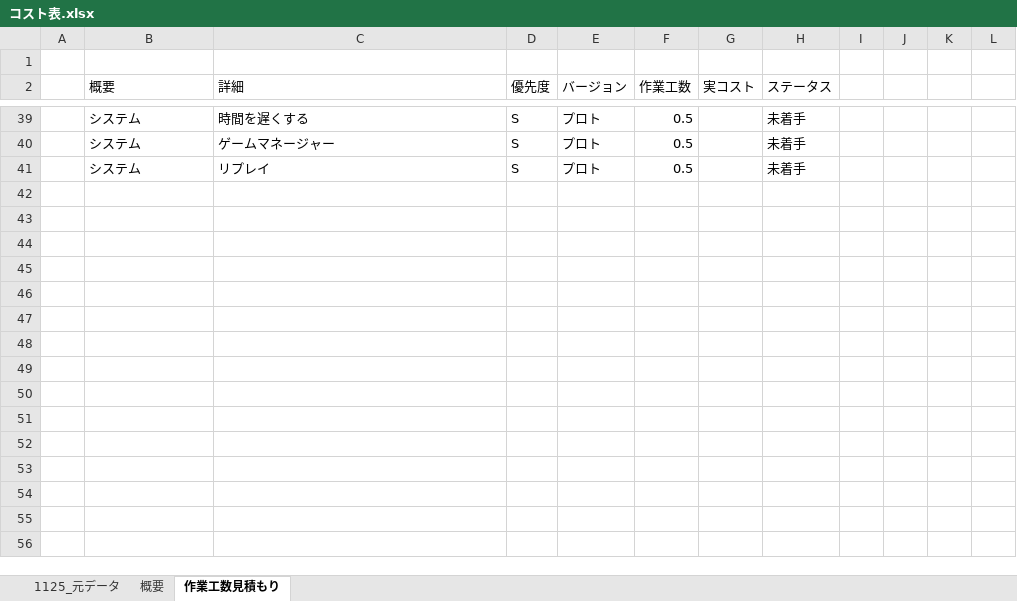
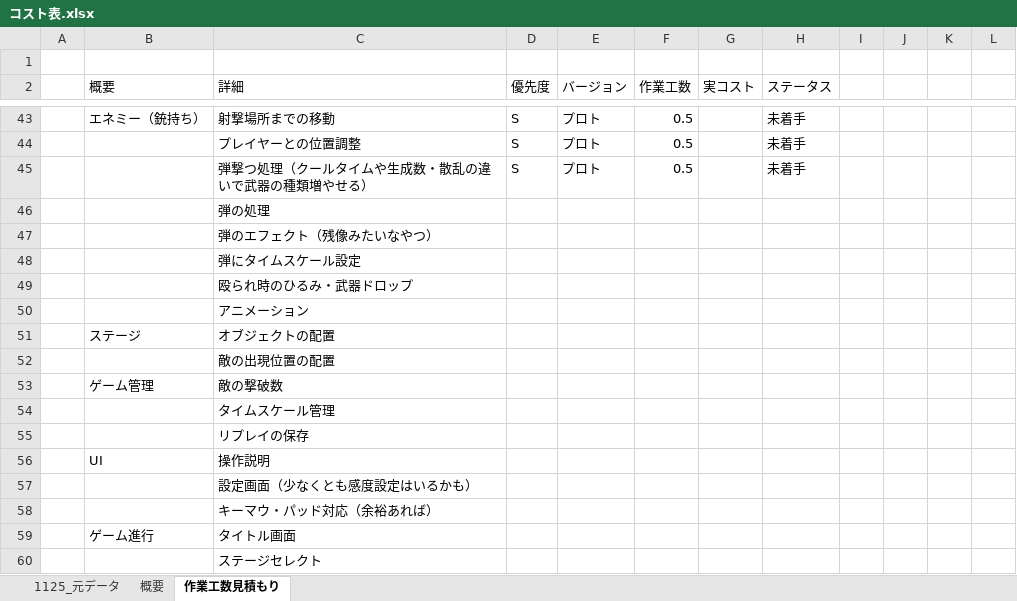
Before and after one commit to kubotananato/koukiteam, an Excel workbook: コスト表.xlsx, sheet 作業工数見積もり, drawn as a sheet; only a part is shown, gaps mark what is left out; values as stored, in another font and other column widths than the file's, no cell formats; addresses are those after the commit; the diff covers the shown part only; the diff names each change by its address in the sheet, - before the commit and + after, or states it on an @@ line.

```diff
--- a/コスト表.xlsx (sheet 作業工数見積もり)
+++ b/コスト表.xlsx (sheet 作業工数見積もり)
-B43 (概要): システム
+B43 (概要): エネミー（銃持ち）
-C43 (詳細): 時間を遅くする
+C43 (詳細): 射撃場所までの移動
-B44:B45 (概要): システム
+B44:B45 (概要): (empty)
-C44 (詳細): ゲームマネージャー
+C44 (詳細): プレイヤーとの位置調整
-C45 (詳細): リプレイ
+C45 (詳細): 弾撃つ処理（クールタイムや生成数・散乱の違いで武器の種類増やせる）
+row 46:  |  | 弾の処理
+row 47:  |  | 弾のエフェクト（残像みたいなやつ）
+row 48:  |  | 弾にタイムスケール設定
+row 49:  |  | 殴られ時のひるみ・武器ドロップ
+row 50:  |  | アニメーション
+row 51:  | ステージ | オブジェクトの配置
+row 52:  |  | 敵の出現位置の配置
+row 53:  | ゲーム管理 | 敵の撃破数
+row 54:  |  | タイムスケール管理
+row 55:  |  | リプレイの保存
+row 56:  | UI | 操作説明
+row 57:  |  | 設定画面（少なくとも感度設定はいるかも）
+row 58:  |  | キーマウ・パッド対応（余裕あれば）
+row 59:  | ゲーム進行 | タイトル画面
+row 60:  |  | ステージセレクト
```
Also changed, not shown: 21 added rows, 4 removed rows and 68 edited cells elsewhere in this sheet, sheet 概要, sheet 1125_元データ, cell formats, formulas that keep their value.
